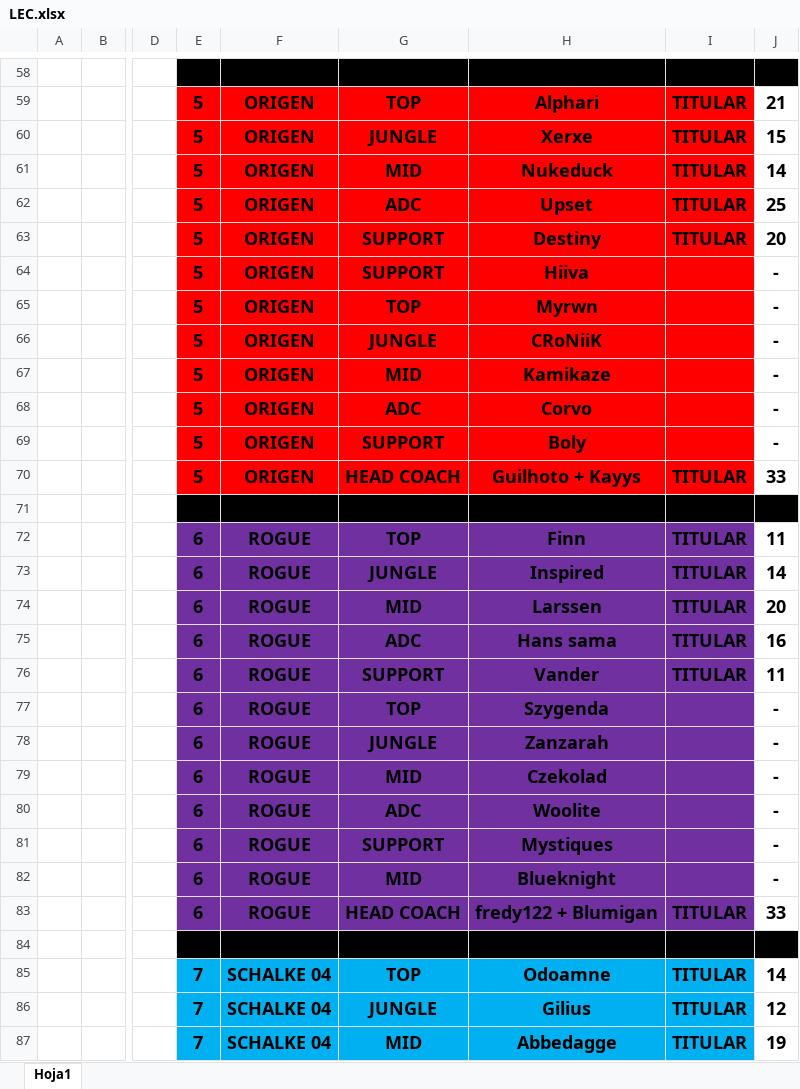
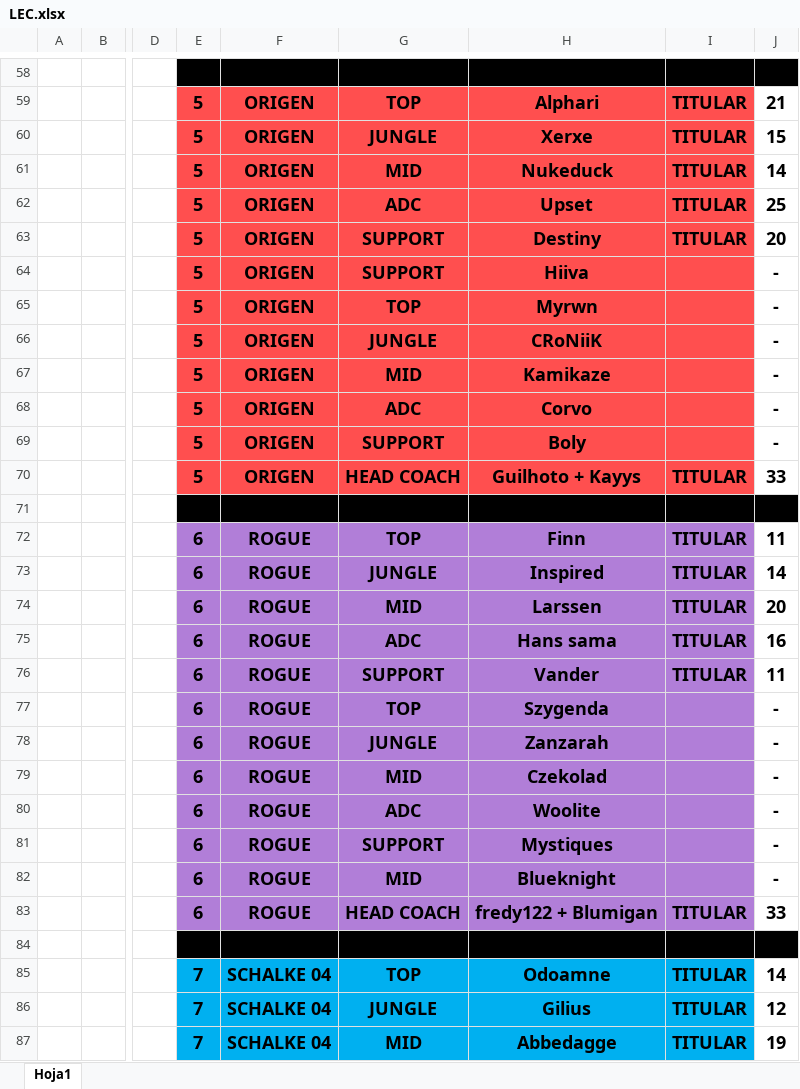
Before and after one commit to WildOsk/Fantasy-of-Legend, an Excel workbook: LEC.xlsx, sheet Hoja1, drawn as a sheet; only a part is shown, gaps mark what is left out; values as stored, in another font and other column widths than the file's, no borders; the diff covers the shown part only; the diff names each change by its address in the sheet, - before the commit and + after, or states it on an @@ line.

```diff
--- a/LEC.xlsx (sheet Hoja1)
+++ b/LEC.xlsx (sheet Hoja1)
-E59:I70 fill: #FF0000
+E59:I70 fill: #FF4F4F
-E72:I83 fill: #7030A0
+E72:I83 fill: #B17ED8
```
Also changed, not shown: cell formats elsewhere in this sheet.
